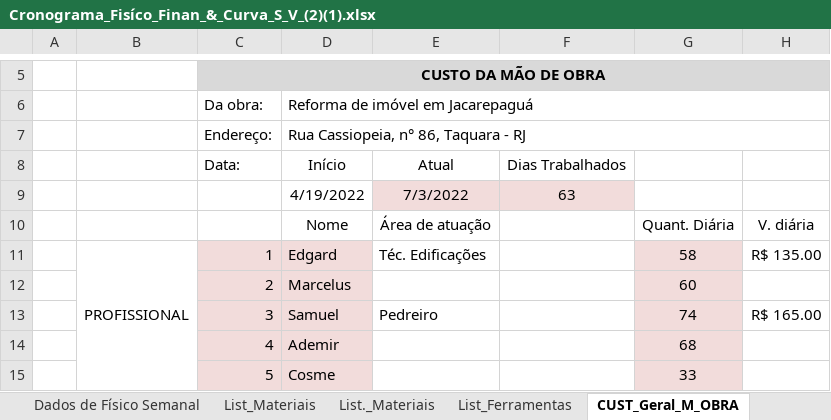
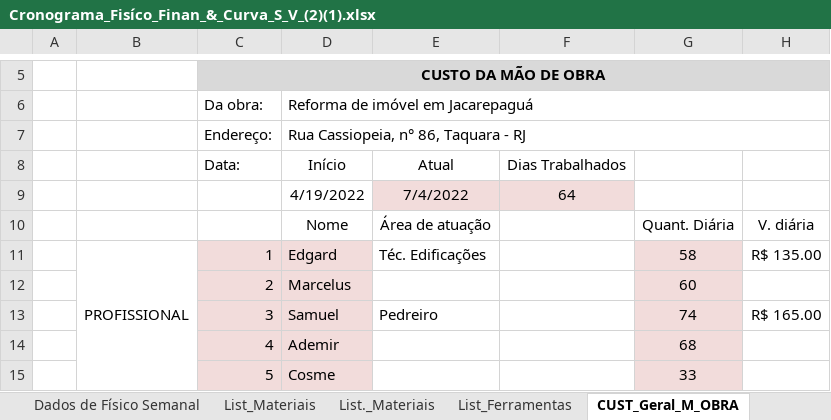
Before and after one commit to EdgardSancosta/Cronograma_Fisico_Financeiro, an Excel workbook: Cronograma_Fisíco_Finan_&_Curva_S_V_(2)(1).xlsx, sheet CUST_Geral_M_OBRA, drawn as a sheet; only a part is shown, gaps mark what is left out; values as stored, in another font and other column widths than the file's, no borders; charts and pictures and conditional formats not drawn; the diff names each change by its address in the sheet, - before the commit and + after, or states it on an @@ line.

```diff
--- a/Cronograma_Fisíco_Finan_&_Curva_S_V_(2)(1).xlsx (sheet CUST_Geral_M_OBRA)
+++ b/Cronograma_Fisíco_Finan_&_Curva_S_V_(2)(1).xlsx (sheet CUST_Geral_M_OBRA)
-E9: 7/3/2022
+E9: 7/4/2022
-F9: 63
+F9: 64
```
Also changed, not shown: sheet FÍSICO x FINANCEIRO, sheet CUST_Diário_M_Obra, charts or pictures.
